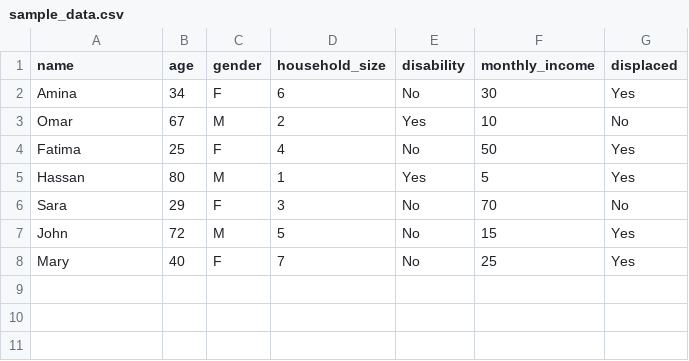
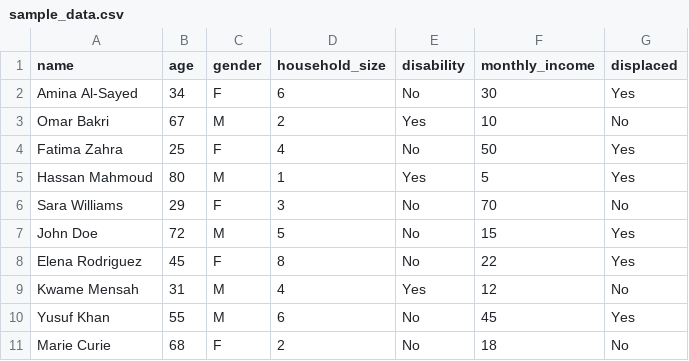
Before and after one commit to WIZZ249/fairaid-fair-distribution-system, a CSV file: data/sample_data.csv, drawn as a sheet.

Commit message:
UI overhaul and expanded realistic dataset

```diff
--- a/data/sample_data.csv
+++ b/data/sample_data.csv
@@ -1,8 +1,11 @@
 name,age,gender,household_size,disability,monthly_income,displaced
-Amina,34,F,6,No,30,Yes
-Omar,67,M,2,Yes,10,No
-Fatima,25,F,4,No,50,Yes
-Hassan,80,M,1,Yes,5,Yes
-Sara,29,F,3,No,70,No
-John,72,M,5,No,15,Yes
-Mary,40,F,7,No,25,Yes
+Amina Al-Sayed,34,F,6,No,30,Yes
+Omar Bakri,67,M,2,Yes,10,No
+Fatima Zahra,25,F,4,No,50,Yes
+Hassan Mahmoud,80,M,1,Yes,5,Yes
+Sara Williams,29,F,3,No,70,No
+John Doe,72,M,5,No,15,Yes
+Elena Rodriguez,45,F,8,No,22,Yes
+Kwame Mensah,31,M,4,Yes,12,No
+Yusuf Khan,55,M,6,No,45,Yes
+Marie Curie,68,F,2,No,18,No
```
Also changed, not shown: 2 other files.
